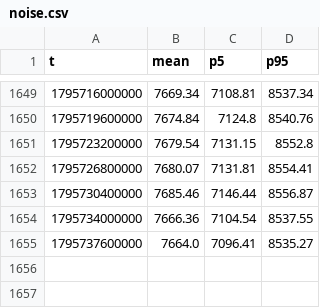
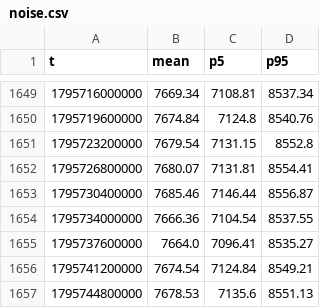
Before and after one commit to pongracz84-ops/kereskedo, a CSV file: noise.csv, drawn as a sheet; only a part is shown, gaps mark what is left out; the diff names each change by its address in the sheet, - before the commit and + after, or states it on an @@ line.

```diff
--- a/noise.csv
+++ b/noise.csv
+row 1656: 1795741200000 | 7674.54 | 7124.84 | 8549.21
+row 1657: 1795744800000 | 7678.53 | 7135.6 | 8551.13
```
Also changed, not shown: equity.csv, 2 other files.
